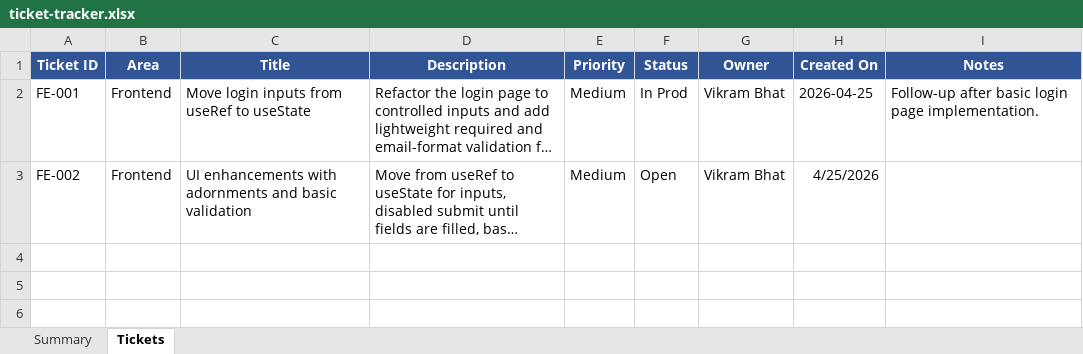
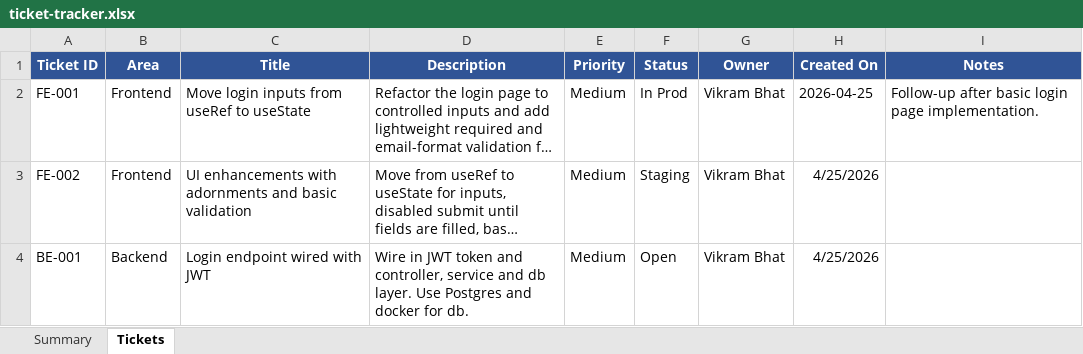
Before and after one commit to BailurVikramBhat/between-the-lines, an Excel workbook: ticket-tracker.xlsx, sheet Tickets, drawn as a sheet; long unchanged cells end in …; values as stored, in another font and other column widths than the file's, no borders; conditional formats not drawn; the diff names each change by its address in the sheet, - before the commit and + after, or states it on an @@ line.

Commit message:
Add auth logic with /login endpoint

```diff
--- a/ticket-tracker.xlsx (sheet Tickets)
+++ b/ticket-tracker.xlsx (sheet Tickets)
-F3 (Status): Open
+F3 (Status): Staging
+row 4: BE-001 | Backend | Login endpoint wired with JWT | Wire in JWT token and controller, service and db layer. Use Postgres and docker for db. | Medium | Open | Vikram Bhat | 4/25/2026
```
Also changed, not shown: 13 other files.
